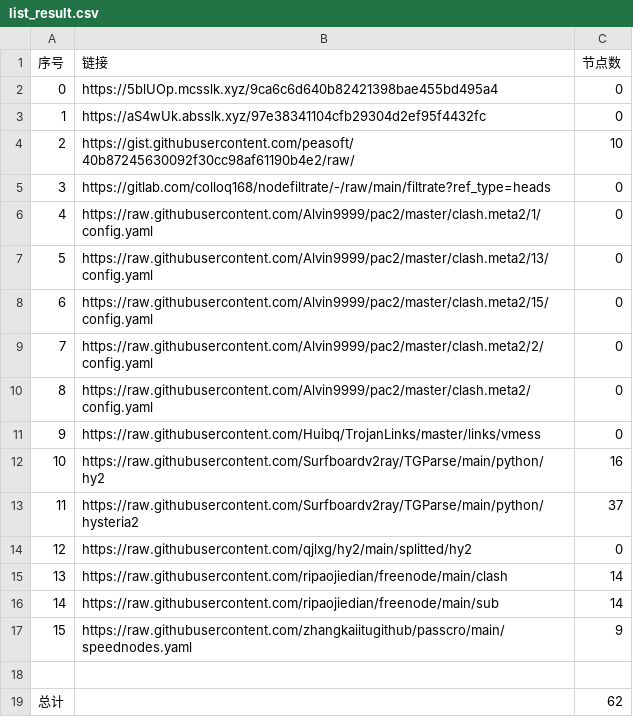
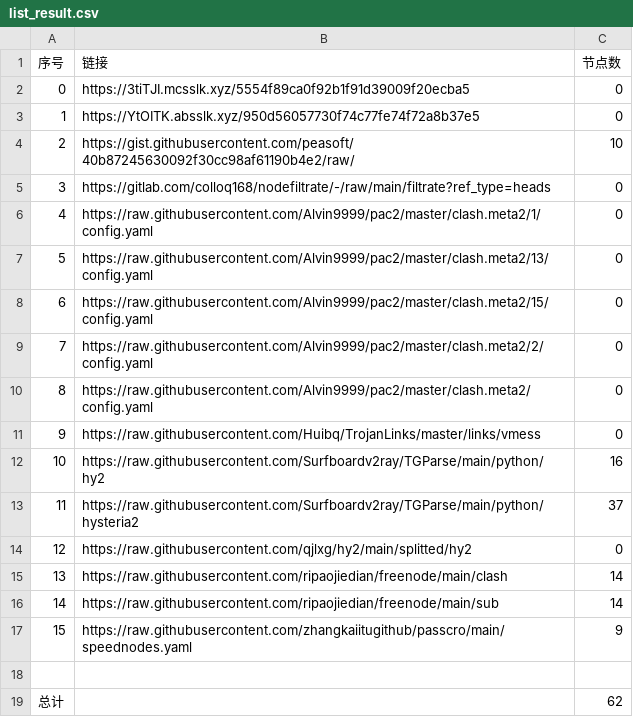
Before and after one commit to suanxidanian/NoMoreWalls, a CSV file: list_result.csv, drawn as a sheet.

```diff
--- a/list_result.csv
+++ b/list_result.csv
@@ -1,4 +1,4 @@
 序号,链接,节点数
-0,https://5blUOp.mcsslk.xyz/9ca6c6d640b82421398bae455bd495a4,0
-1,https://aS4wUk.absslk.xyz/97e38341104cfb29304d2ef95f4432fc,0
+0,https://3tiTJI.mcsslk.xyz/5554f89ca0f92b1f91d39009f20ecba5,0
+1,https://YtOITK.absslk.xyz/950d56057730f74c77fe74f72a8b37e5,0
 2,https://gist.githubusercontent.com/peasoft/40b87245630092f30cc98af61190b4e2/raw/,10
```
Also changed, not shown: 3 other files.
